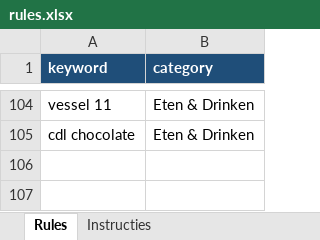
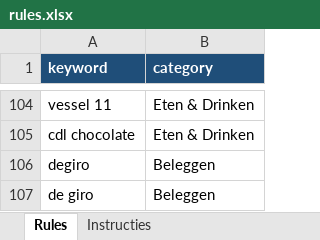
Before and after one commit to ChiroDeniro/Finance, an Excel workbook: bookkeeping/rules.xlsx, sheet Rules, drawn as a sheet; only a part is shown, gaps mark what is left out; values as stored, in another font and other column widths than the file's, no borders; the diff names each change by its address in the sheet, - before the commit and + after, or states it on an @@ line.

```diff
--- a/bookkeeping/rules.xlsx (sheet Rules)
+++ b/bookkeeping/rules.xlsx (sheet Rules)
+row 106: degiro | Beleggen
+row 107: de giro | Beleggen
```
Also changed, not shown: 6 other files.
